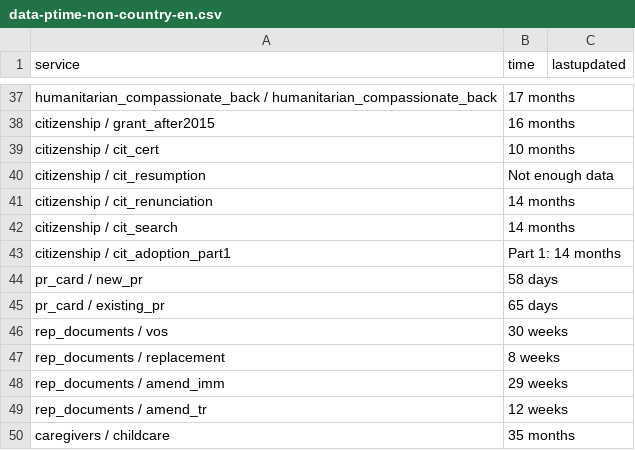
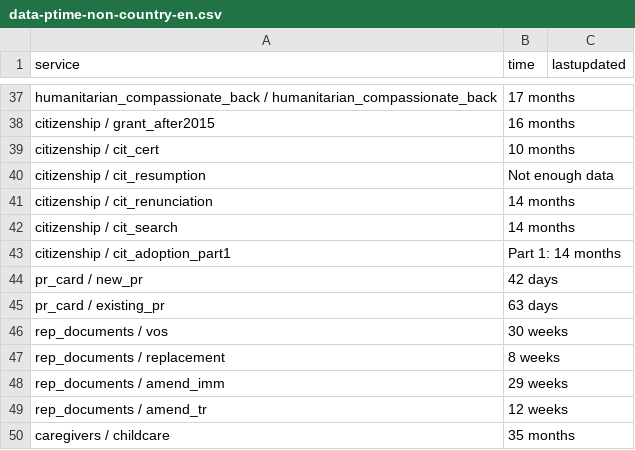
Before and after one commit to suhaibmujahid/cic-processing-times, a CSV file: data-ptime-non-country-en.csv, drawn as a sheet; only a part is shown, gaps mark what is left out; the diff covers the shown part only.

```diff
--- a/data-ptime-non-country-en.csv
+++ b/data-ptime-non-country-en.csv
@@ -43,4 +43,4 @@ citizenship / cit_search,14 months,
 citizenship / cit_adoption_part1,Part 1: 14 months,
-pr_card / new_pr,58 days,
-pr_card / existing_pr,65 days,
+pr_card / new_pr,42 days,
+pr_card / existing_pr,63 days,
 rep_documents / vos,30 weeks,
```
Also changed, not shown: 18 edited cells elsewhere in this file, data-ptime-en.csv, formatted-data-ptime-en.csv, 3 other files.
